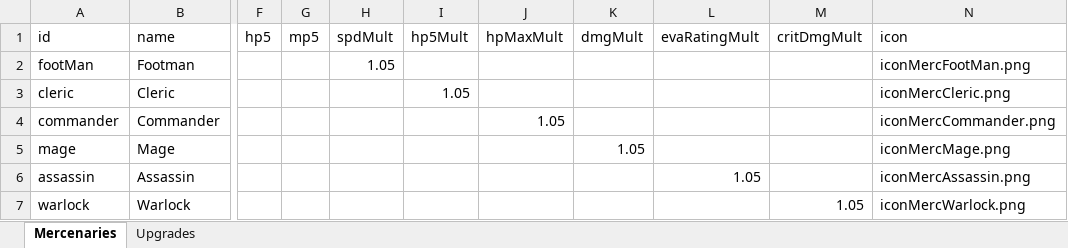
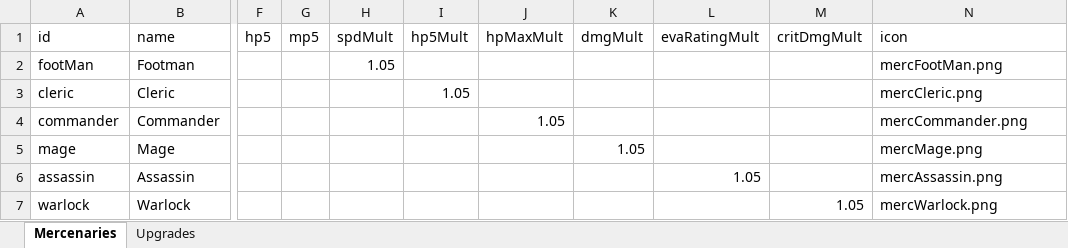
Before and after one commit to Craiel/EndlessBattleFC, an Excel workbook: data/content/Mercenaries.xlsx, sheet Mercenaries, drawn as a sheet; only a part is shown, gaps mark what is left out; values as stored, in another font and other column widths than the file's, no borders; the diff names each change by its address in the sheet, - before the commit and + after, or states it on an @@ line.

Commit message:
Bugfix and Release / Debug Config - Fixed mercenary icon root - Fixed exception in Save doGetSize when accessing localStorage for the first time - Made a separate Release config and updated the html to use the web versions of jquery for that - Updated version of CrystalBuild

```diff
--- a/data/content/Mercenaries.xlsx (sheet Mercenaries)
+++ b/data/content/Mercenaries.xlsx (sheet Mercenaries)
-N2 (icon): iconMercFootMan.png
+N2 (icon): mercFootMan.png
-N3 (icon): iconMercCleric.png
+N3 (icon): mercCleric.png
-N4 (icon): iconMercCommander.png
+N4 (icon): mercCommander.png
-N5 (icon): iconMercMage.png
+N5 (icon): mercMage.png
-N6 (icon): iconMercAssassin.png
+N6 (icon): mercAssassin.png
-N7 (icon): iconMercWarlock.png
+N7 (icon): mercWarlock.png
```
Also changed, not shown: 12 other files.
